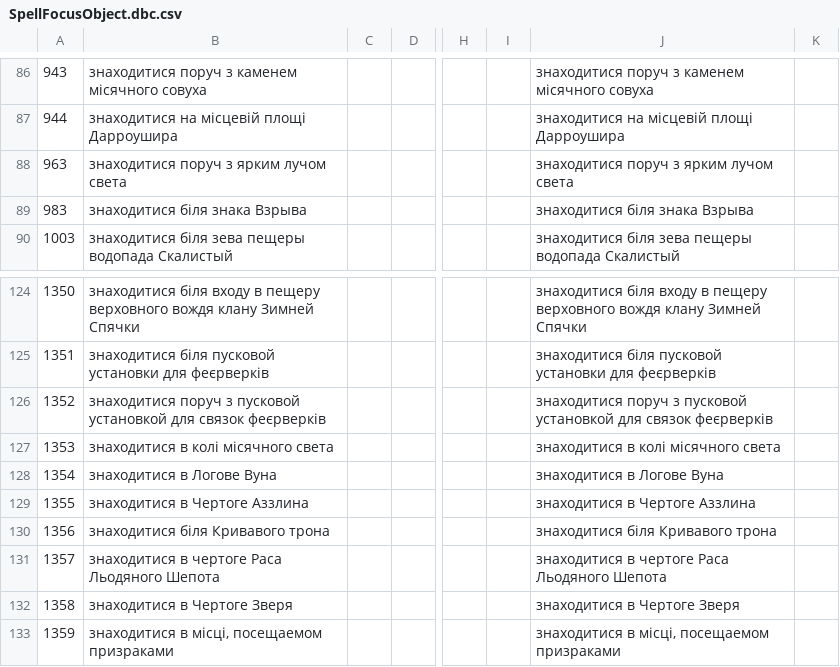
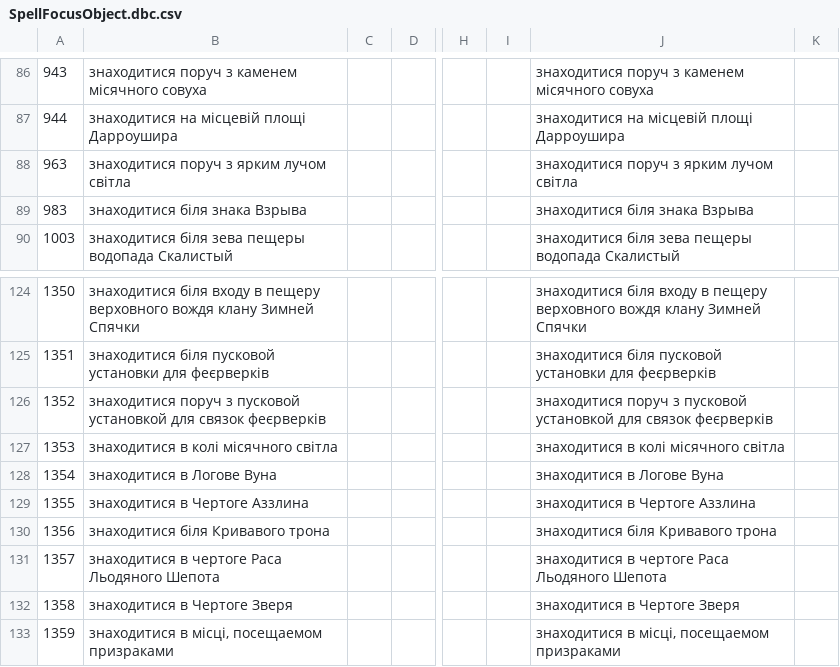
Before and after one commit to Area51ua/WoTLK-3.3.5.12340-UA, a CSV file: SpellFocusObject.dbc.csv, drawn as a sheet; only a part is shown, gaps mark what is left out; the diff names each change by its address in the sheet, - before the commit and + after, or states it on an @@ line.

```diff
--- a/SpellFocusObject.dbc.csv
+++ b/SpellFocusObject.dbc.csv
-B88: знаходитися поруч з ярким лучом света
+B88: знаходитися поруч з ярким лучом світла
-J88: знаходитися поруч з ярким лучом света
+J88: знаходитися поруч з ярким лучом світла
-B127: знаходитися в колі місячного света
+B127: знаходитися в колі місячного світла
-J127: знаходитися в колі місячного света
+J127: знаходитися в колі місячного світла
```
Also changed, not shown: Achievement.dbc.csv, AreaPOI.dbc.csv, 12 other files.
